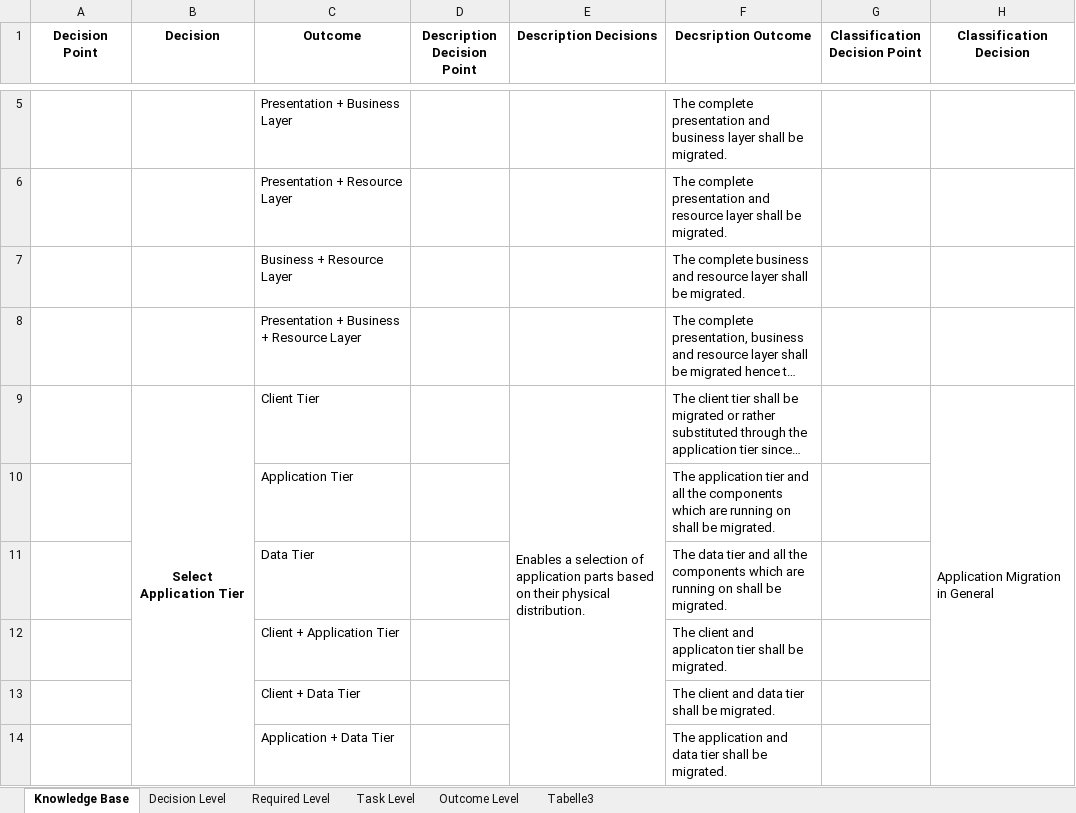
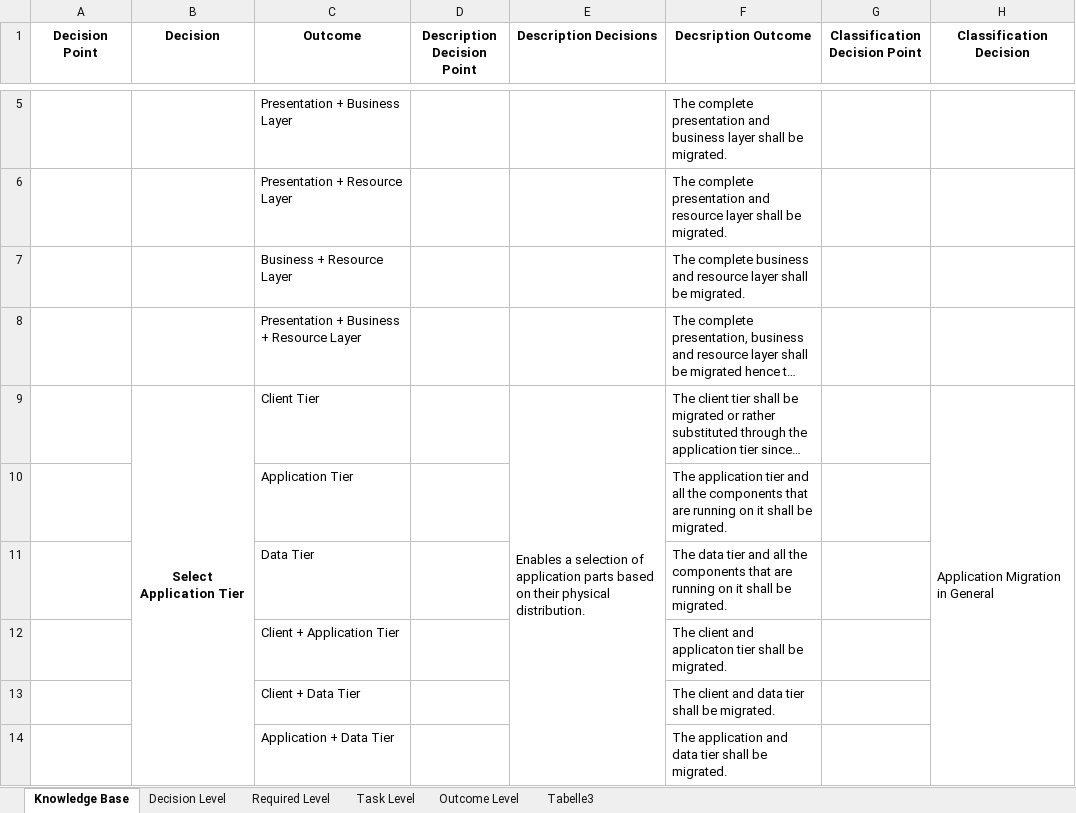
Before and after one commit to bametz/clouddsfPlusParser, an Excel workbook: resources/KnowledgeBase.xlsx, sheet Knowledge Base, drawn as a sheet; only a part is shown, gaps mark what is left out; long unchanged cells end in …; values as stored, in another font and other column widths than the file's, no borders; the diff covers the shown part only; the diff names each change by its address in the sheet, - before the commit and + after, or states it on an @@ line.

Commit message:
-update knowledgebase and mock knowledge base -minor fixes

```diff
--- a/resources/KnowledgeBase.xlsx (sheet Knowledge Base)
+++ b/resources/KnowledgeBase.xlsx (sheet Knowledge Base)
-F10 (Decsription Outcome): …the components which are running on shall be…
+F10 (Decsription Outcome): …the components that are running on it shall be…
-F11 (Decsription Outcome): …the components which are running on shall be…
+F11 (Decsription Outcome): …the components that are running on it shall be…
```
Also changed, not shown: 15 edited cells and cell formats elsewhere in this sheet, sheet Task Level, sheet Required Level, sheet Outcome Level, 5 other files.
